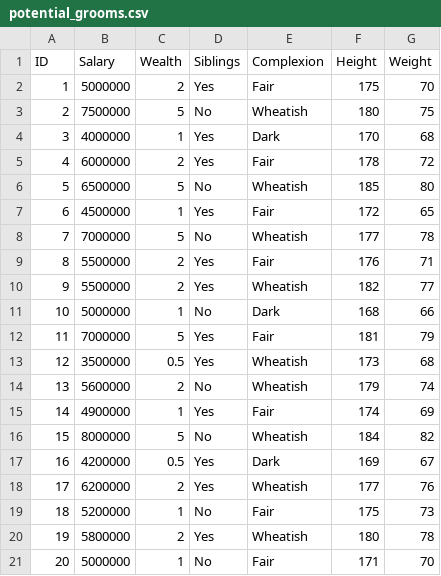
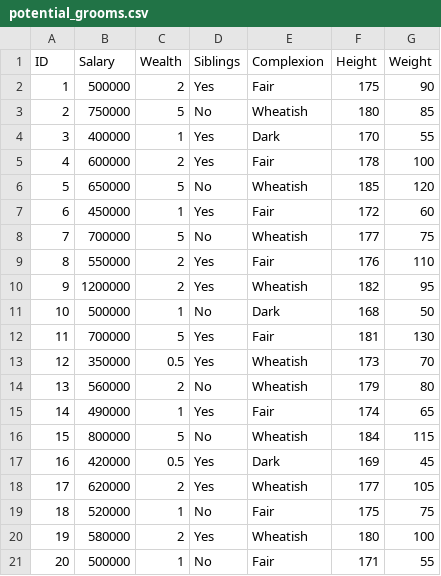
Before and after one commit to d-saikrishna/DataScience, a CSV file: DecisionScience/TOPSIS/potential_grooms.csv, drawn as a sheet.

Commit message:
UPDATE topsis_matrimony BMI feature engineering

```diff
--- a/DecisionScience/TOPSIS/potential_grooms.csv
+++ b/DecisionScience/TOPSIS/potential_grooms.csv
@@ -1,21 +1,21 @@
 ID,Salary,Wealth,Siblings,Complexion,Height,Weight
-1,5000000,2,Yes,Fair,175,70
-2,7500000,5,No,Wheatish,180,75
-3,4000000,1,Yes,Dark,170,68
-4,6000000,2,Yes,Fair,178,72
-5,6500000,5,No,Wheatish,185,80
-6,4500000,1,Yes,Fair,172,65
-7,7000000,5,No,Wheatish,177,78
-8,5500000,2,Yes,Fair,176,71
-9,5500000,2,Yes,Wheatish,182,77
-10,5000000,1,No,Dark,168,66
-11,7000000,5,Yes,Fair,181,79
-12,3500000,0.5,Yes,Wheatish,173,68
-13,5600000,2,No,Wheatish,179,74
-14,4900000,1,Yes,Fair,174,69
-15,8000000,5,No,Wheatish,184,82
-16,4200000,0.5,Yes,Dark,169,67
-17,6200000,2,Yes,Wheatish,177,76
-18,5200000,1,No,Fair,175,73
-19,5800000,2,Yes,Wheatish,180,78
-20,5000000,1,No,Fair,171,70
+1,500000,2,Yes,Fair,175,90
+2,750000,5,No,Wheatish,180,85
+3,400000,1,Yes,Dark,170,55
+4,600000,2,Yes,Fair,178,100
+5,650000,5,No,Wheatish,185,120
+6,450000,1,Yes,Fair,172,60
+7,700000,5,No,Wheatish,177,75
+8,550000,2,Yes,Fair,176,110
+9,1200000,2,Yes,Wheatish,182,95
+10,500000,1,No,Dark,168,50
+11,700000,5,Yes,Fair,181,130
+12,350000,0.5,Yes,Wheatish,173,70
+13,560000,2,No,Wheatish,179,80
+14,490000,1,Yes,Fair,174,65
+15,800000,5,No,Wheatish,184,115
+16,420000,0.5,Yes,Dark,169,45
+17,620000,2,Yes,Wheatish,177,105
+18,520000,1,No,Fair,175,75
+19,580000,2,Yes,Wheatish,180,100
+20,500000,1,No,Fair,171,55
```
Also changed, not shown: 3 other files.
